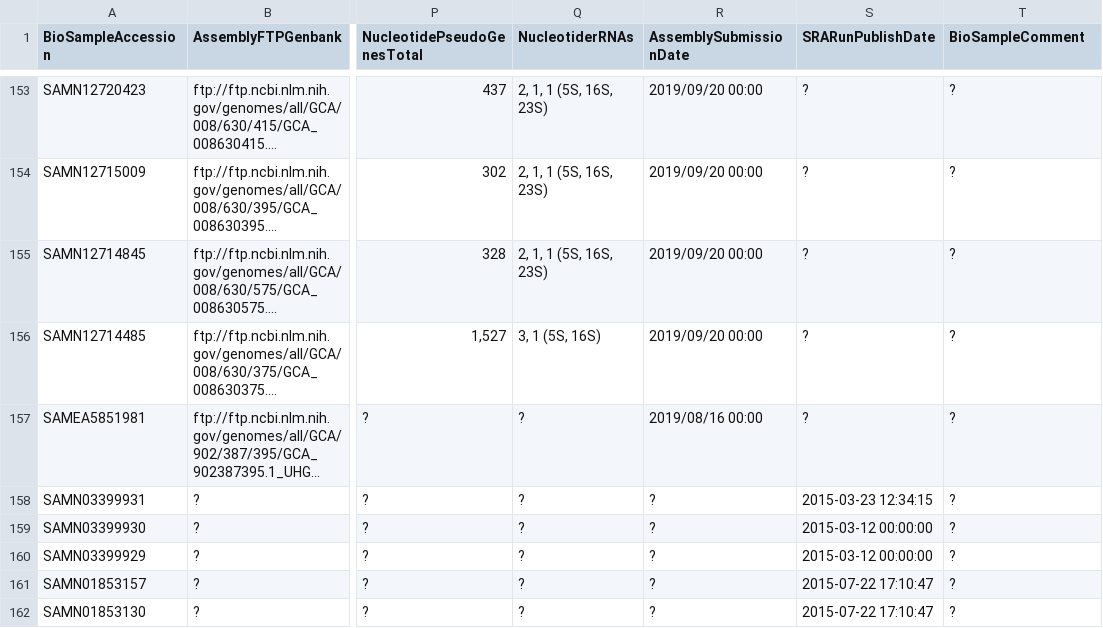
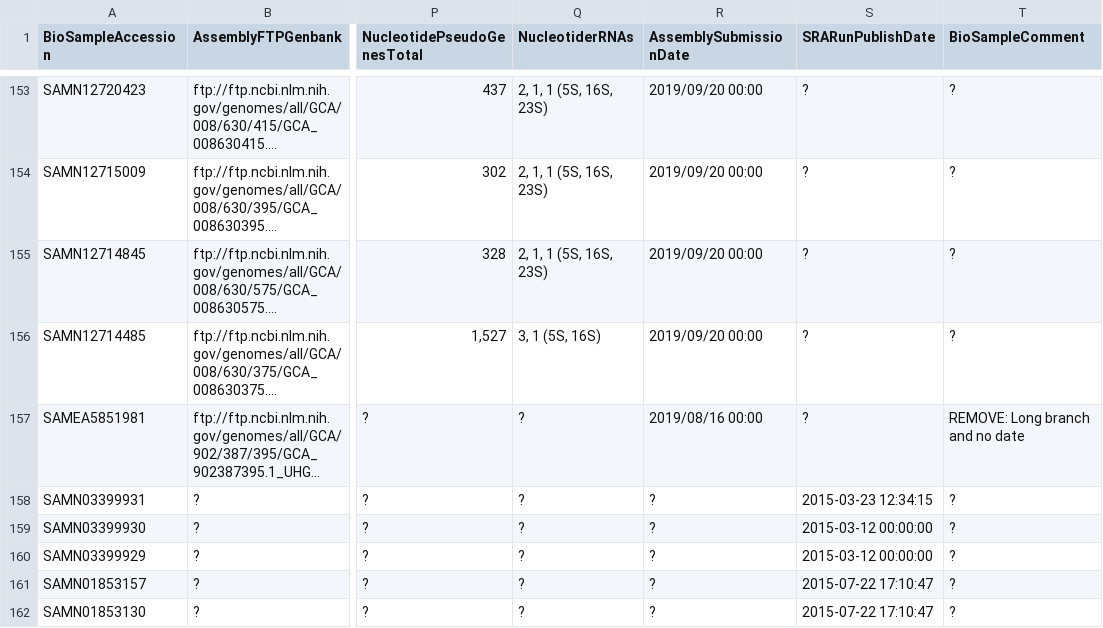
Before and after one commit to ktmeaton/plague-phylogeography, a TSV file: metadata_all_nextstrain.tsv, drawn as a sheet; only a part is shown, gaps mark what is left out; long unchanged cells end in …; the diff names each change by its address in the sheet, - before the commit and + after, or states it on an @@ line.

Commit message:
misc metadata

```diff
--- a/metadata_all_nextstrain.tsv
+++ b/metadata_all_nextstrain.tsv
-T157 (BioSampleComment): ?
+T157 (BioSampleComment): REMOVE: Long branch and no date
```
Also changed, not shown: 4 other files.
